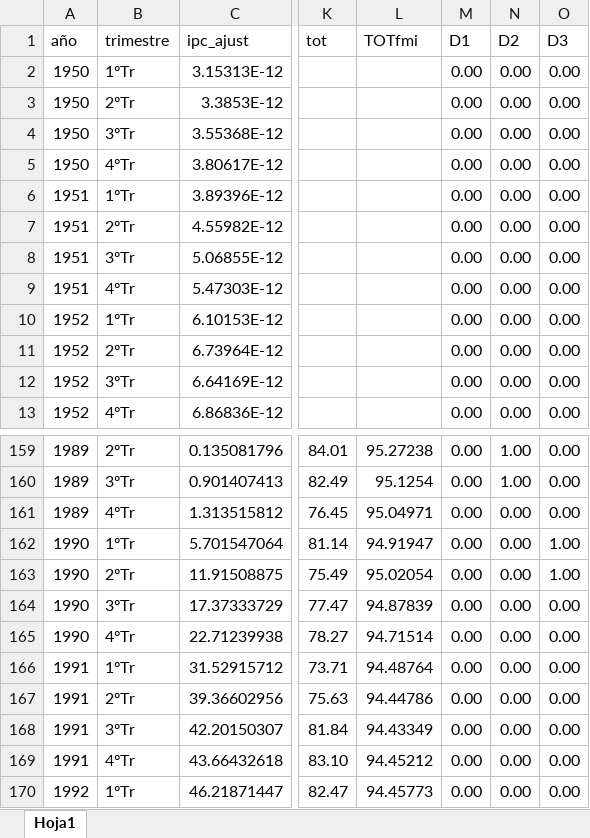
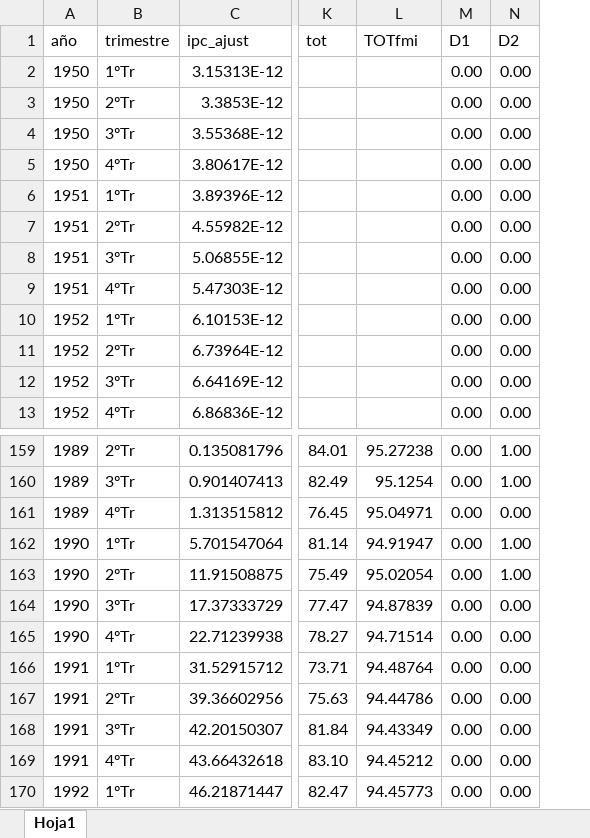
Before and after one commit to mbarrena/tesis, an Excel workbook: data/Data trimestral 1950 a 2023 con DUMMIES outliers (por trimestre).xlsx, sheet Hoja1, drawn as a sheet; only a part is shown, gaps mark what is left out; values as stored, in another font and other column widths than the file's, no borders; the diff names each change by its address in the sheet, - before the commit and + after, or states it on an @@ line.

Commit message:
Actualizacion manual

```diff
--- a/data/Data trimestral 1950 a 2023 con DUMMIES outliers (por trimestre).xlsx (sheet Hoja1)
+++ b/data/Data trimestral 1950 a 2023 con DUMMIES outliers (por trimestre).xlsx (sheet Hoja1)
-column O (D3), rows 2-13: all 0.00; rows 159-170: 0.00 | 0.00 | 0.00 | 1.00 | 1.00 | 0.00 | 0.00 | 0.00 | 0.00 | 0.00 | 0.00 | 0.00
-N162:N163 (D2): 0.00
+N162:N163 (D2): 1.00
```
